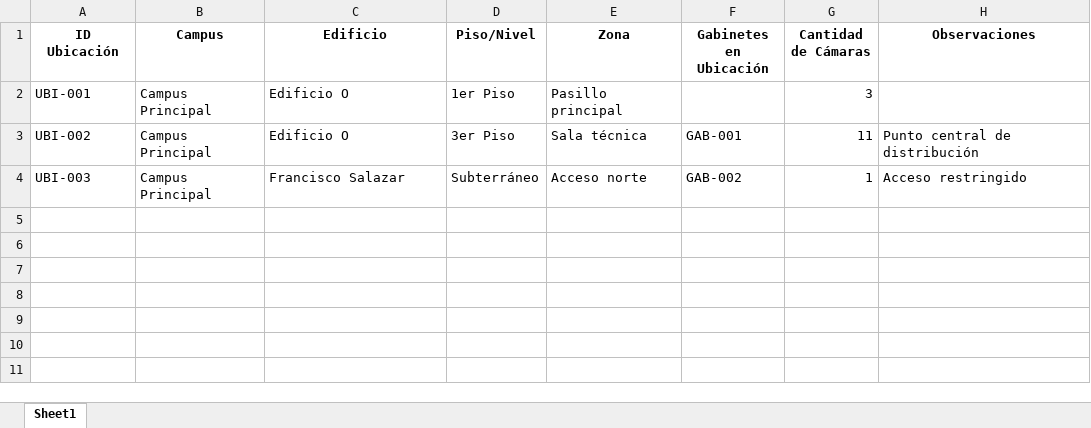
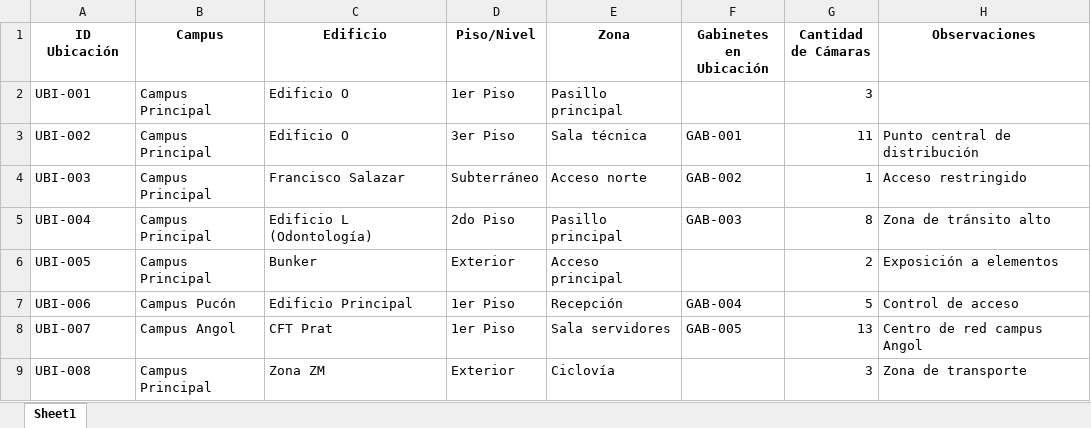
Before and after one commit to ultimocorreoexistente-prog/sistema-camaras-ufro, an Excel workbook: user_input_files/planillas-web/Ubicaciones.xlsx, sheet Sheet1, drawn as a sheet; values as stored, in another font and other column widths than the file's, no borders; the diff names each change by its address in the sheet, - before the commit and + after, or states it on an @@ line.

```diff
--- a/user_input_files/planillas-web/Ubicaciones.xlsx (sheet Sheet1)
+++ b/user_input_files/planillas-web/Ubicaciones.xlsx (sheet Sheet1)
+row 5: UBI-004 | Campus Principal | Edificio L (Odontología) | 2do Piso | Pasillo principal | GAB-003 | 8 | Zona de tránsito alto
+row 6: UBI-005 | Campus Principal | Bunker | Exterior | Acceso principal |  | 2 | Exposición a elementos
+row 7: UBI-006 | Campus Pucón | Edificio Principal | 1er Piso | Recepción | GAB-004 | 5 | Control de acceso
+row 8: UBI-007 | Campus Angol | CFT Prat | 1er Piso | Sala servidores | GAB-005 | 13 | Centro de red campus Angol
+row 9: UBI-008 | Campus Principal | Zona ZM | Exterior | Ciclovía |  | 3 | Zona de transporte
```
Also changed, not shown: user_input_files/planillas-web/Equipos_Tecnicos.xlsx, user_input_files/planillas-web/Fallas_Actualizada.xlsx, 11 other files.
